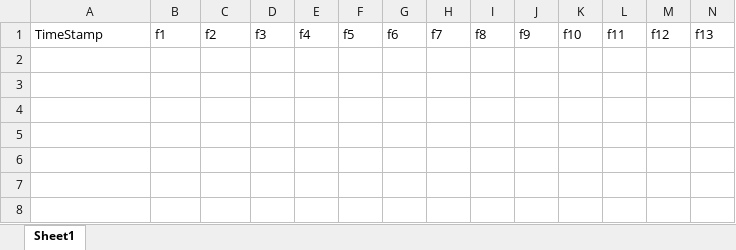
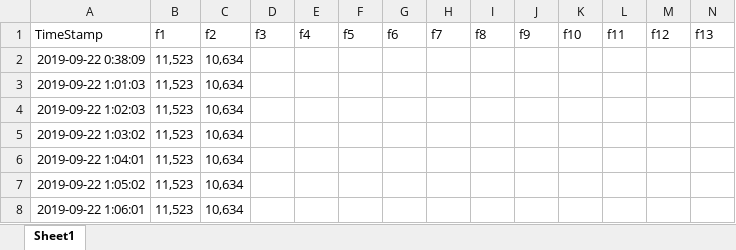
Before and after one commit to aayush4vedi/Aeroplot, an Excel workbook: db.xlsx, sheet Sheet1, drawn as a sheet; only a part is shown; values as stored, in another font and other column widths than the file's, no borders; rows hold the shown columns only; the diff names each change by its address in the sheet, - before the commit and + after, or states it on an @@ line.

Commit message:
Adds crontab.Data Collection code completed

```diff
--- a/db.xlsx (sheet Sheet1)
+++ b/db.xlsx (sheet Sheet1)
+row 2: 2019-09-22 0:38:09 | 11,523 | 10,634
+row 3: 2019-09-22 1:01:03 | 11,523 | 10,634
+row 4: 2019-09-22 1:02:03 | 11,523 | 10,634
+row 5: 2019-09-22 1:03:02 | 11,523 | 10,634
+row 6: 2019-09-22 1:04:01 | 11,523 | 10,634
+row 7: 2019-09-22 1:05:02 | 11,523 | 10,634
+row 8: 2019-09-22 1:06:01 | 11,523 | 10,634
```
Also changed, not shown: flights.xlsx, 11 other files.
